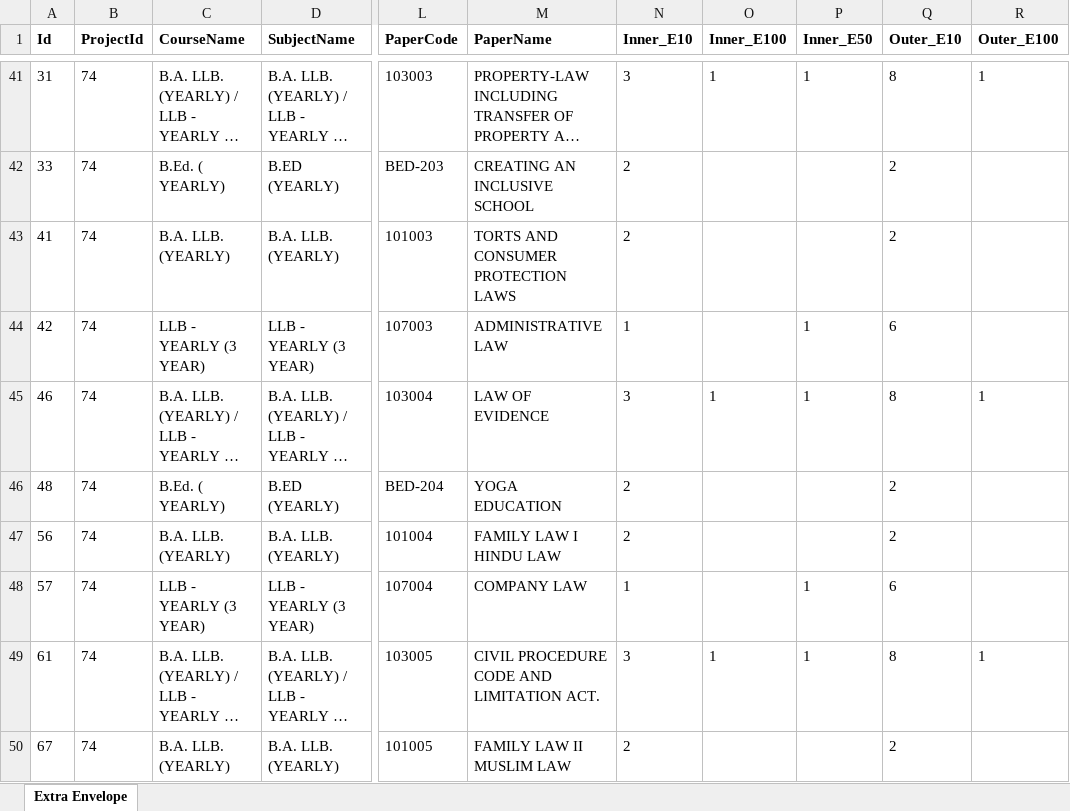
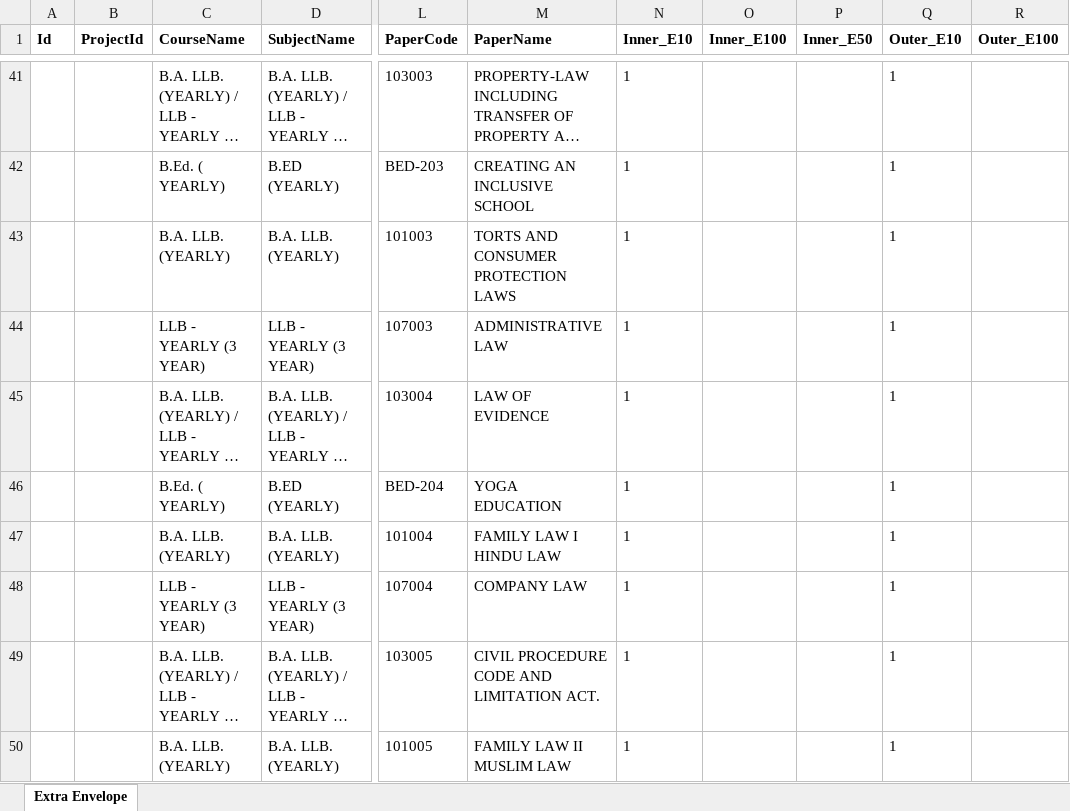
Before and after one commit to madhavitrip/ToolsAPI, an Excel workbook: wwwroot/reports/ExtraEnvelope_74.xlsx, sheet Extra Envelope, drawn as a sheet; only a part is shown, gaps mark what is left out; long unchanged cells end in …; values as stored, in another font and other column widths than the file's, no borders; the diff covers the shown part only; the diff names each change by its address in the sheet, - before the commit and + after, or states it on an @@ line.

Commit message:
Extras Envelope has been done and also consolidation of quantity and envelopes per catchno has been done

```diff
--- a/wwwroot/reports/ExtraEnvelope_74.xlsx (sheet Extra Envelope)
+++ b/wwwroot/reports/ExtraEnvelope_74.xlsx (sheet Extra Envelope)
-A41 (Id): 31
+A41 (Id): (empty)
-B41:B50 (ProjectId): 74
+B41:B50 (ProjectId): (empty)
-N41 (Inner_E10): 3
+N41 (Inner_E10): 1
-O41 (Inner_E100): 1
+O41 (Inner_E100): (empty)
-P41 (Inner_E50): 1
+P41 (Inner_E50): (empty)
-Q41 (Outer_E10): 8
+Q41 (Outer_E10): 1
-R41 (Outer_E100): 1
+R41 (Outer_E100): (empty)
-A42 (Id): 33
+A42 (Id): (empty)
-N42:N43 (Inner_E10): 2
+N42:N43 (Inner_E10): 1
-Q42:Q43 (Outer_E10): 2
+Q42:Q43 (Outer_E10): 1
-A43 (Id): 41
+A43 (Id): (empty)
-A44 (Id): 42
+A44 (Id): (empty)
-P44:P45 (Inner_E50): 1
+P44:P45 (Inner_E50): (empty)
-Q44 (Outer_E10): 6
+Q44 (Outer_E10): 1
-A45 (Id): 46
+A45 (Id): (empty)
-N45 (Inner_E10): 3
+N45 (Inner_E10): 1
-O45 (Inner_E100): 1
+O45 (Inner_E100): (empty)
-Q45 (Outer_E10): 8
+Q45 (Outer_E10): 1
-R45 (Outer_E100): 1
+R45 (Outer_E100): (empty)
-A46 (Id): 48
+A46 (Id): (empty)
-N46:N47 (Inner_E10): 2
+N46:N47 (Inner_E10): 1
-Q46:Q47 (Outer_E10): 2
+Q46:Q47 (Outer_E10): 1
-A47 (Id): 56
+A47 (Id): (empty)
-A48 (Id): 57
+A48 (Id): (empty)
-P48:P49 (Inner_E50): 1
+P48:P49 (Inner_E50): (empty)
-Q48 (Outer_E10): 6
+Q48 (Outer_E10): 1
-A49 (Id): 61
+A49 (Id): (empty)
-N49 (Inner_E10): 3
+N49 (Inner_E10): 1
-O49 (Inner_E100): 1
+O49 (Inner_E100): (empty)
-Q49 (Outer_E10): 8
+Q49 (Outer_E10): 1
-R49 (Outer_E100): 1
+R49 (Outer_E100): (empty)
-A50 (Id): 67
+A50 (Id): (empty)
-N50 (Inner_E10): 2
+N50 (Inner_E10): 1
-Q50 (Outer_E10): 2
+Q50 (Outer_E10): 1
```
Also changed, not shown: 901 edited cells elsewhere in this sheet, 2 other files.
